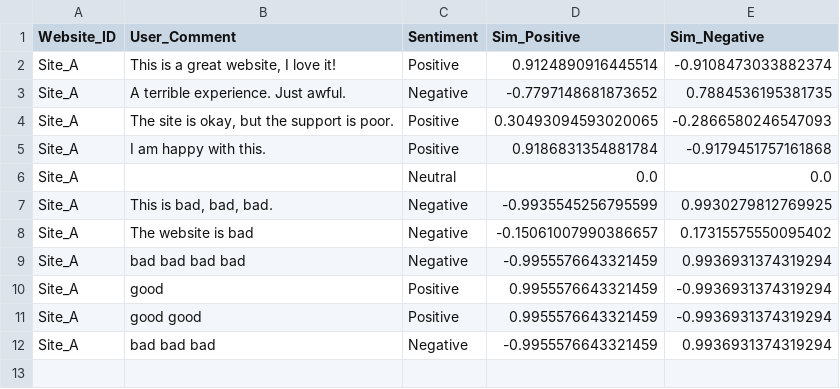
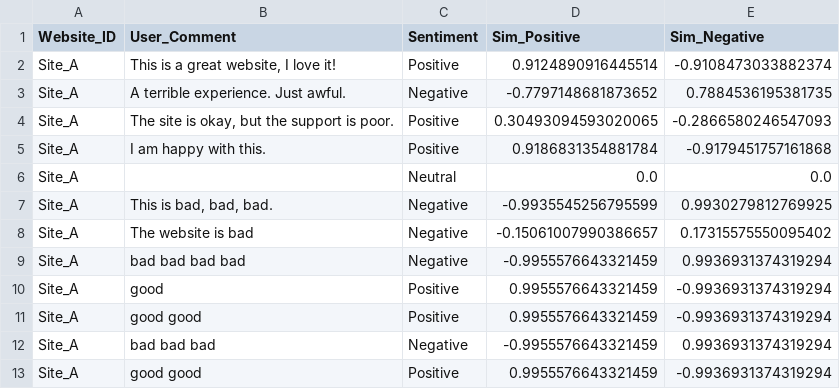
Before and after one commit to andrey395-rgb/Sentiment-based-Website-Satisfaction-Index-Using-Word-Vectors, a CSV file: labeled_output_Site_A.csv, drawn as a sheet.

```diff
--- a/labeled_output_Site_A.csv
+++ b/labeled_output_Site_A.csv
@@ -12 +12,2 @@ Site_A,good good,Positive,0.9955576643321459,-0.9936931374319294
 Site_A,bad bad bad,Negative,-0.9955576643321459,0.9936931374319294
+Site_A,good good,Positive,0.9955576643321459,-0.9936931374319294
```
Also changed, not shown: comments.csv, 3 other files.
